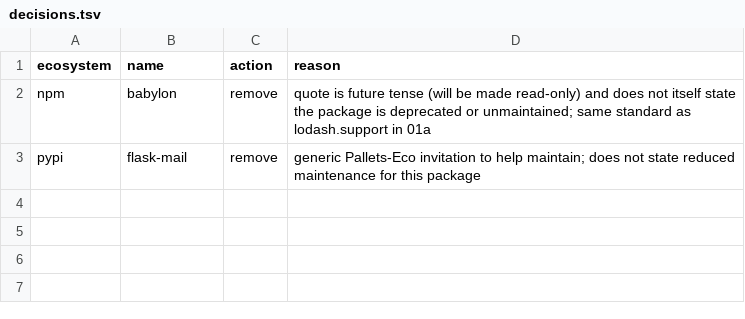
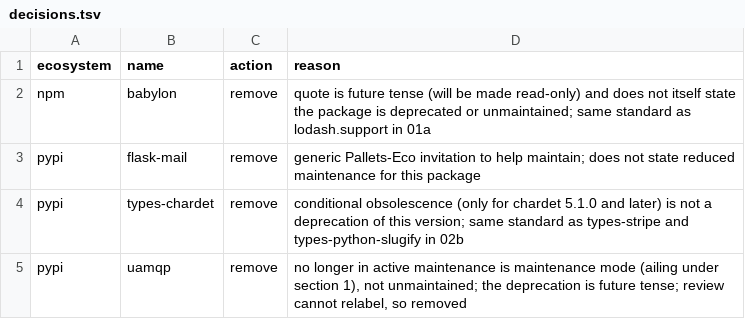
Before and after one commit to olajaido/graveyard, a TSV file: eval/heldout/review/decisions.tsv, drawn as a sheet; the diff names each change by its address in the sheet, - before the commit and + after, or states it on an @@ line.

```diff
--- a/eval/heldout/review/decisions.tsv
+++ b/eval/heldout/review/decisions.tsv
+row 4: pypi | types-chardet | remove | conditional obsolescence (only for chardet 5.1.0 and later) is not a deprecation of this version; same standard as types-stripe and types-python-slugify in 02b
+row 5: pypi | uamqp | remove | no longer in active maintenance is maintenance mode (ailing under section 1), not unmaintained; the deprecation is future tense; review cannot relabel, so removed
```
Also changed, not shown: eval/heldout/draw/batch-log.tsv, eval/heldout/draw/no-label.tsv, 5 other files.
